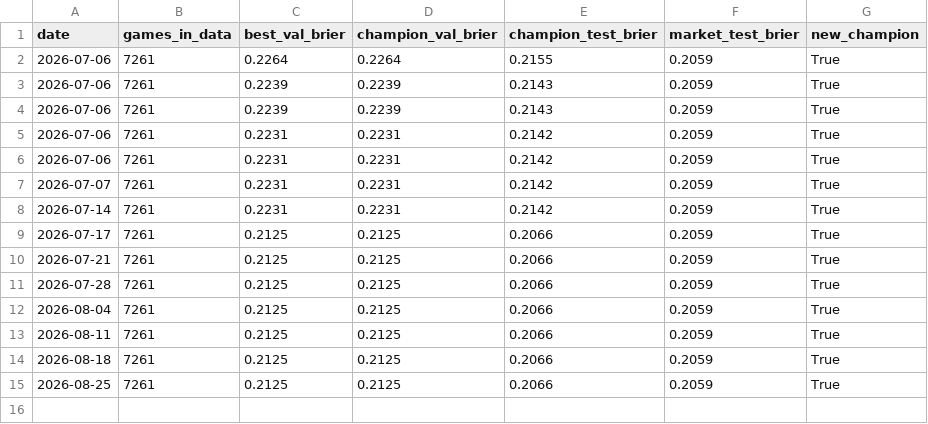
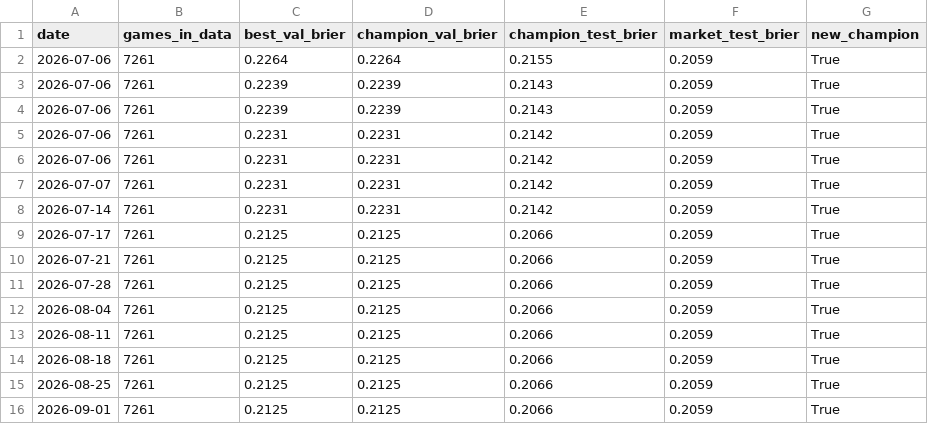
Before and after one commit to jhaberhern/jhaberhern, a CSV file: nfl-model/history.csv, drawn as a sheet.

```diff
--- a/nfl-model/history.csv
+++ b/nfl-model/history.csv
@@ -15 +15,2 @@ date,games_in_data,best_val_brier,champion_val_brier,champion_test_brier,market_
 2026-08-25,7261,0.2125,0.2125,0.2066,0.2059,True
+2026-09-01,7261,0.2125,0.2125,0.2066,0.2059,True
```
Also changed, not shown: 3 other files.
